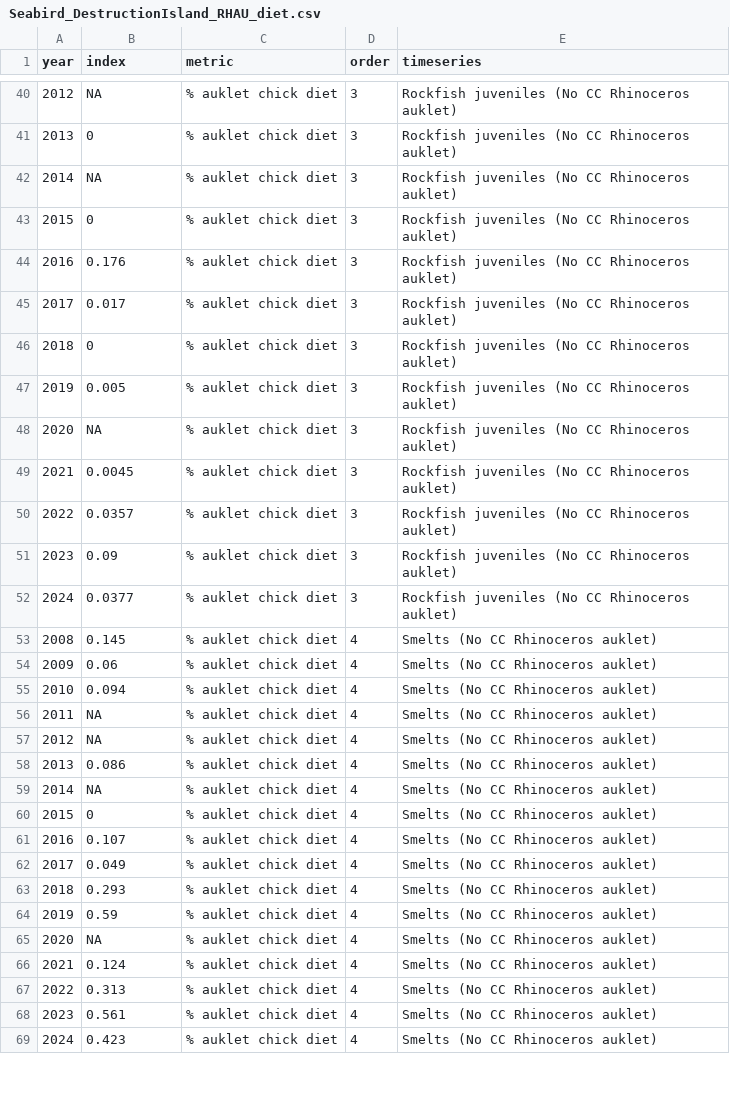
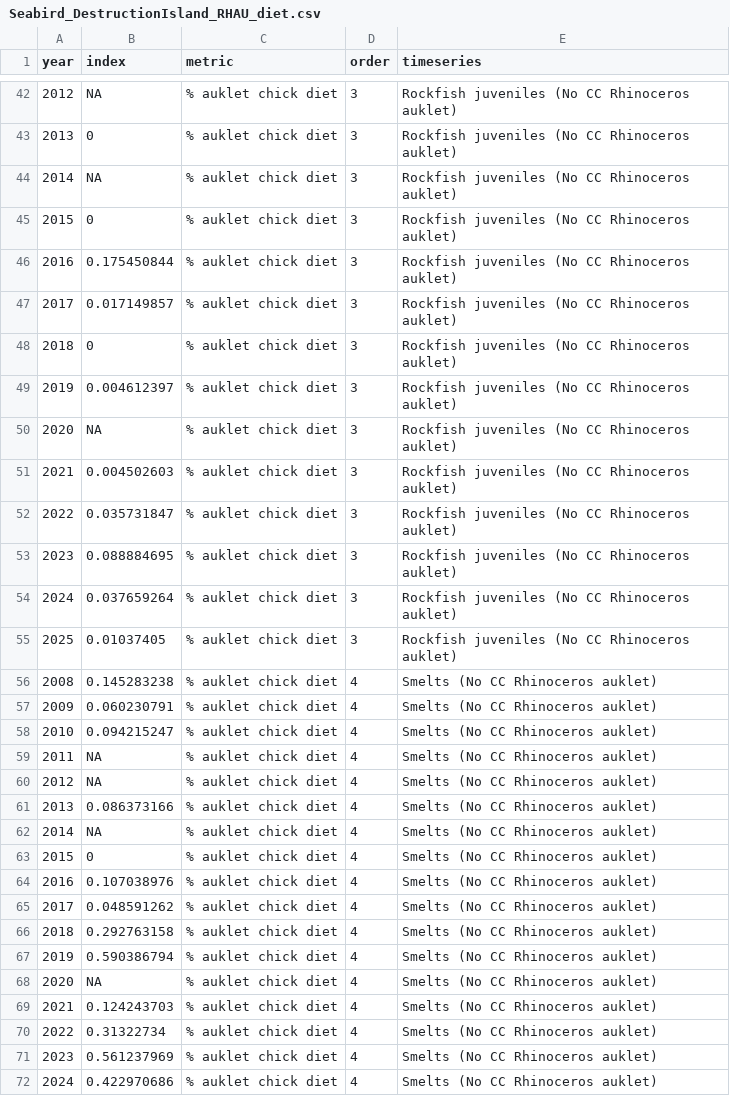
Before and after one commit to CCIEA-esr/CCIEA-uploader, a CSV file: data/timeseries_data/Seabird_DestructionIsland_RHAU_diet.csv, drawn as a sheet; only a part is shown, gaps mark what is left out; the diff covers the shown part only.

```diff
--- a/data/timeseries_data/Seabird_DestructionIsland_RHAU_diet.csv
+++ b/data/timeseries_data/Seabird_DestructionIsland_RHAU_diet.csv
@@ -44,2 +46,2 @@ year,index,metric,order,timeseries,,,,,,,,,,,,,,,,,
-2016,0.176,% auklet chick diet,3,Rockfish juveniles (No CC Rhinoceros auklet),,,,,,,,,,,,,,,,,
-2017,0.017,% auklet chick diet,3,Rockfish juveniles (No CC Rhinoceros auklet),,,,,,,,,,,,,,,,,
+2016,0.175450844,% auklet chick diet,3,Rockfish juveniles (No CC Rhinoceros auklet)
+2017,0.017149857,% auklet chick diet,3,Rockfish juveniles (No CC Rhinoceros auklet)
@@ -47 +49 @@ year,index,metric,order,timeseries,,,,,,,,,,,,,,,,,
-2019,0.005,% auklet chick diet,3,Rockfish juveniles (No CC Rhinoceros auklet),,,,,,,,,,,,,,,,,
+2019,0.004612397,% auklet chick diet,3,Rockfish juveniles (No CC Rhinoceros auklet)
@@ -49,7 +51,8 @@ year,index,metric,order,timeseries,,,,,,,,,,,,,,,,,
-2021,0.0045,% auklet chick diet,3,Rockfish juveniles (No CC Rhinoceros auklet),,,,,,,,,,,,,,,,,
-2022,0.0357,% auklet chick diet,3,Rockfish juveniles (No CC Rhinoceros auklet),,,,,,,,,,,,,,,,,
-2023,0.09,% auklet chick diet,3,Rockfish juveniles (No CC Rhinoceros auklet),,,,,,,,,,,,,,,,,
-2024,0.0377,% auklet chick diet,3,Rockfish juveniles (No CC Rhinoceros auklet),,,,,,,,,,,,,,,,,
-2008,0.145,% auklet chick diet,4,Smelts (No CC Rhinoceros auklet),,,,,,,,,,,,,,,,,
-2009,0.06,% auklet chick diet,4,Smelts (No CC Rhinoceros auklet),,,,,,,,,,,,,,,,,
-2010,0.094,% auklet chick diet,4,Smelts (No CC Rhinoceros auklet),,,,,,,,,,,,,,,,,
+2021,0.004502603,% auklet chick diet,3,Rockfish juveniles (No CC Rhinoceros auklet)
+2022,0.035731847,% auklet chick diet,3,Rockfish juveniles (No CC Rhinoceros auklet)
+2023,0.088884695,% auklet chick diet,3,Rockfish juveniles (No CC Rhinoceros auklet)
+2024,0.037659264,% auklet chick diet,3,Rockfish juveniles (No CC Rhinoceros auklet)
+2025,0.01037405,% auklet chick diet,3,Rockfish juveniles (No CC Rhinoceros auklet)
+2008,0.145283238,% auklet chick diet,4,Smelts (No CC Rhinoceros auklet)
+2009,0.060230791,% auklet chick diet,4,Smelts (No CC Rhinoceros auklet)
+2010,0.094215247,% auklet chick diet,4,Smelts (No CC Rhinoceros auklet)
@@ -58 +61 @@ year,index,metric,order,timeseries,,,,,,,,,,,,,,,,,
-2013,0.086,% auklet chick diet,4,Smelts (No CC Rhinoceros auklet),,,,,,,,,,,,,,,,,
+2013,0.086373166,% auklet chick diet,4,Smelts (No CC Rhinoceros auklet)
@@ -61,4 +64,4 @@ year,index,metric,order,timeseries,,,,,,,,,,,,,,,,,
-2016,0.107,% auklet chick diet,4,Smelts (No CC Rhinoceros auklet),,,,,,,,,,,,,,,,,
-2017,0.049,% auklet chick diet,4,Smelts (No CC Rhinoceros auklet),,,,,,,,,,,,,,,,,
-2018,0.293,% auklet chick diet,4,Smelts (No CC Rhinoceros auklet),,,,,,,,,,,,,,,,,
-2019,0.59,% auklet chick diet,4,Smelts (No CC Rhinoceros auklet),,,,,,,,,,,,,,,,,
+2016,0.107038976,% auklet chick diet,4,Smelts (No CC Rhinoceros auklet)
+2017,0.048591262,% auklet chick diet,4,Smelts (No CC Rhinoceros auklet)
+2018,0.292763158,% auklet chick diet,4,Smelts (No CC Rhinoceros auklet)
+2019,0.590386794,% auklet chick diet,4,Smelts (No CC Rhinoceros auklet)
@@ -66,4 +69,4 @@ year,index,metric,order,timeseries,,,,,,,,,,,,,,,,,
-2021,0.124,% auklet chick diet,4,Smelts (No CC Rhinoceros auklet),,,,,,,,,,,,,,,,,
-2022,0.313,% auklet chick diet,4,Smelts (No CC Rhinoceros auklet),,,,,,,,,,,,,,,,,
-2023,0.561,% auklet chick diet,4,Smelts (No CC Rhinoceros auklet),,,,,,,,,,,,,,,,,
-2024,0.423,% auklet chick diet,4,Smelts (No CC Rhinoceros auklet),,,,,,,,,,,,,,,,,
+2021,0.124243703,% auklet chick diet,4,Smelts (No CC Rhinoceros auklet)
+2022,0.31322734,% auklet chick diet,4,Smelts (No CC Rhinoceros auklet)
+2023,0.561237969,% auklet chick diet,4,Smelts (No CC Rhinoceros auklet)
+2024,0.422970686,% auklet chick diet,4,Smelts (No CC Rhinoceros auklet)
```
Also changed, not shown: 4 added rows and 36 edited cells elsewhere in this file, data/timeseries_data/Seabird_CCC_density.csv, data/timeseries_data/Seabird_YaquinaHead_productivity.csv, 4 other files.
